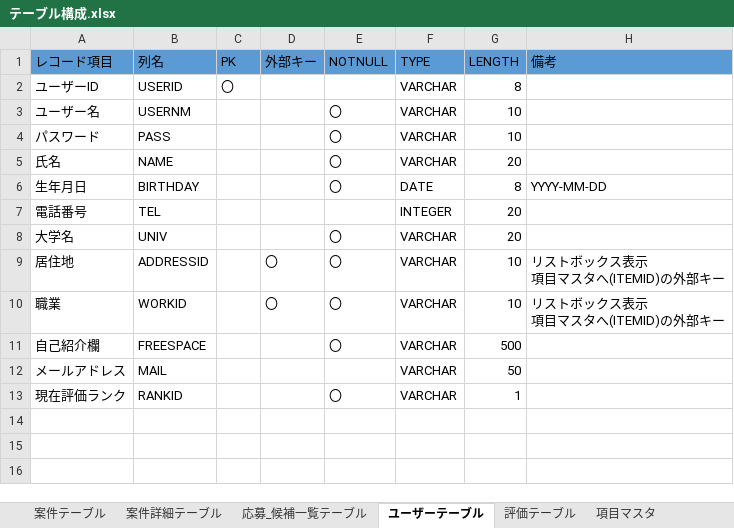
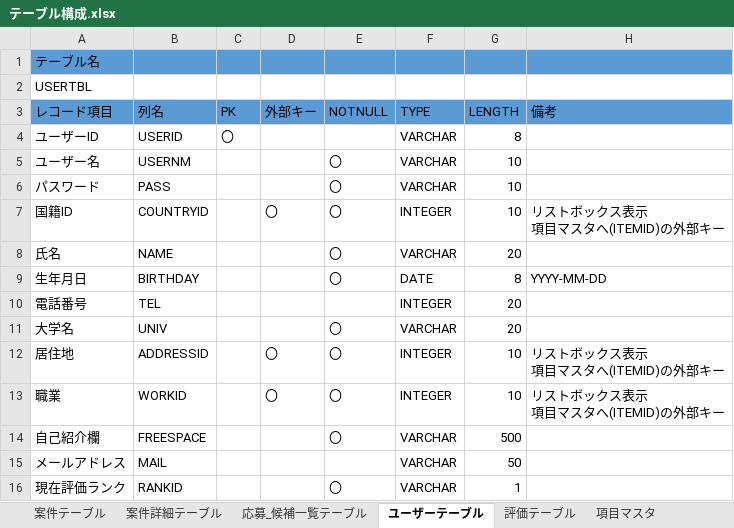
Before and after one commit to KotaroWatanabe/firstPJ, an Excel workbook: テーブル構成.xlsx, sheet ユーザーテーブル, drawn as a sheet; values as stored, in another font and other column widths than the file's, no borders; addresses are those after the commit; ↵ is a line break in a cell; the diff names each change by its address in the sheet, - before the commit and + after, or states it on an @@ line.

```diff
--- a/テーブル構成.xlsx (sheet ユーザーテーブル)
+++ b/テーブル構成.xlsx (sheet ユーザーテーブル)
+row 1: テーブル名
+row 2: USERTBL
+row 7: 国籍ID | COUNTRYID |  | 〇 | 〇 | INTEGER | 10 | リストボックス表示 ↵ 項目マスタへ(ITEMID)の外部キー
-F12:F13 (TYPE): VARCHAR
+F12:F13 (TYPE): INTEGER
```
Also changed, not shown: sheet 項目マスタ内容, sheet 応募_候補一覧テーブル, sheet 案件テーブル, sheet 評価テーブル, sheet 案件詳細テーブル, sheet 項目マスタ.
